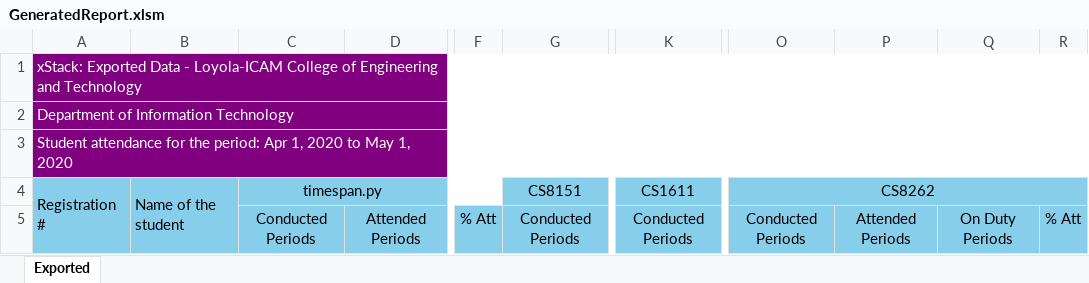
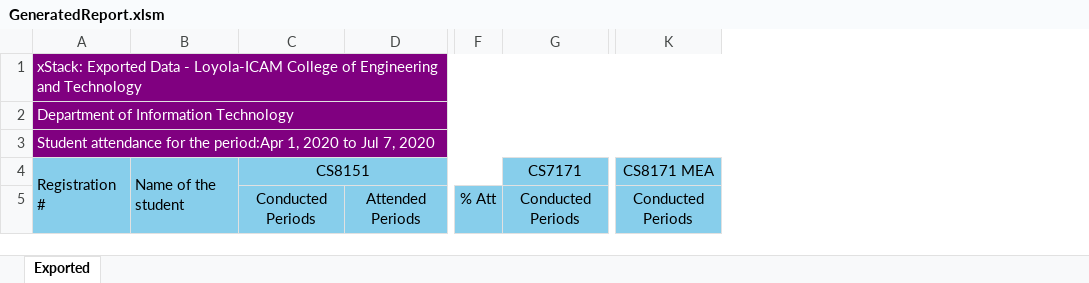
Before and after one commit to rahwinside/xStackExportScripts, an Excel workbook: GeneratedReport.xlsm, sheet Exported, drawn as a sheet; only a part is shown, gaps mark what is left out; values as stored, in another font and other column widths than the file's, no borders; the diff names each change by its address in the sheet, - before the commit and + after, or states it on an @@ line.

```diff
--- a/GeneratedReport.xlsm (sheet Exported)
+++ b/GeneratedReport.xlsm (sheet Exported)
-column O, rows 4-5: CS8262 | Conducted Periods
-column P, row 5: Attended Periods
-column Q, row 5: On Duty Periods
-column R, row 5: % Att
-A3: …for the period: Apr 1, 2020 to May 1, 2020
+A3: …for the period:Apr 1, 2020 to Jul 7, 2020
-C4: timespan.py
+C4: CS8151
-G4: CS8151
+G4: CS7171
-K4: CS1611
+K4: CS8171 MEA
```
Also changed, not shown: 1 other file.
